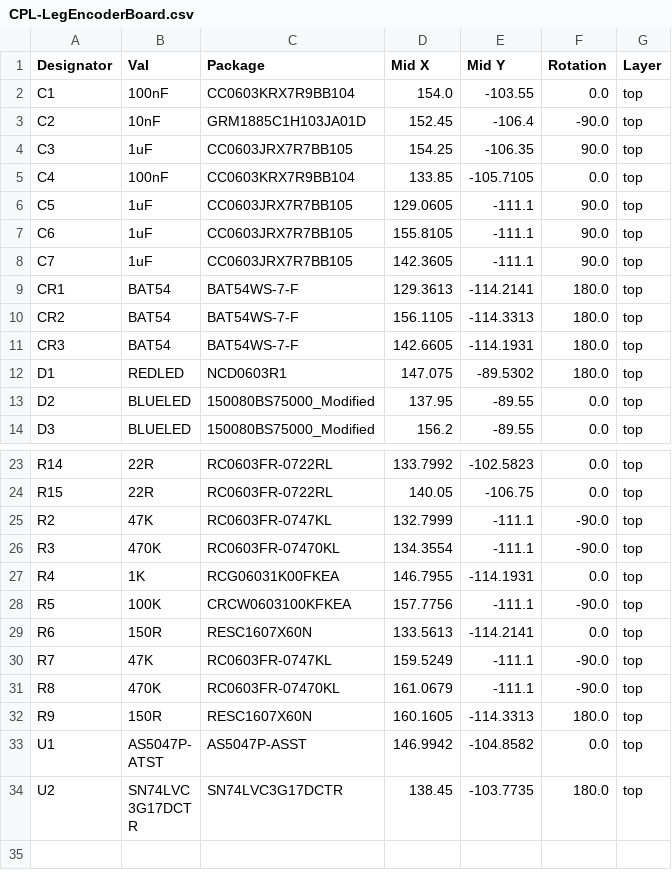
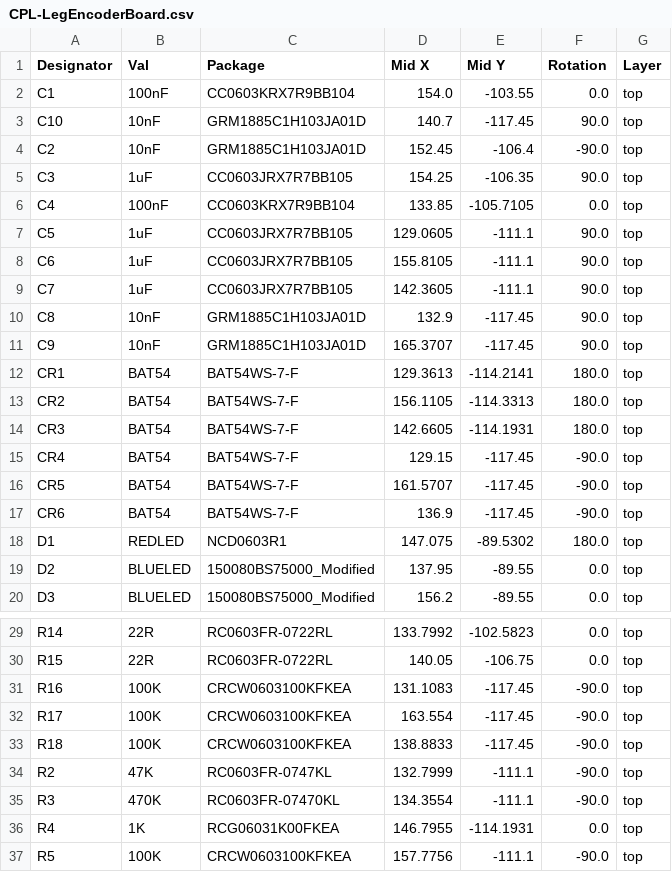
Before and after one commit to 01binary/str1ker, a CSV file: boards/LegEncoderBoard/jlcpcb/production_files/CPL-LegEncoderBoard.csv, drawn as a sheet; only a part is shown, gaps mark what is left out; the shorter side is filled out with more unchanged rows.

Commit message:
Finalize leg encoder board iteration

```diff
--- a/boards/LegEncoderBoard/jlcpcb/production_files/CPL-LegEncoderBoard.csv
+++ b/boards/LegEncoderBoard/jlcpcb/production_files/CPL-LegEncoderBoard.csv
@@ -2,2 +2,3 @@ Designator,Val,Package,Mid X,Mid Y,Rotation,Layer
 C1,100nF,CC0603KRX7R9BB104,154.0,-103.55,0.0,top
+C10,10nF,GRM1885C1H103JA01D,140.7,-117.45,90.0,top
 C2,10nF,GRM1885C1H103JA01D,152.45,-106.4,-90.0,top
@@ -8,2 +9,4 @@ C6,1uF,CC0603JRX7R7BB105,155.8105,-111.1,90.0,top
 C7,1uF,CC0603JRX7R7BB105,142.3605,-111.1,90.0,top
+C8,10nF,GRM1885C1H103JA01D,132.9,-117.45,90.0,top
+C9,10nF,GRM1885C1H103JA01D,165.3707,-117.45,90.0,top
 CR1,BAT54,BAT54WS-7-F,129.3613,-114.2141,180.0,top
@@ -11,2 +14,5 @@ CR2,BAT54,BAT54WS-7-F,156.1105,-114.3313,180.0,top
 CR3,BAT54,BAT54WS-7-F,142.6605,-114.1931,180.0,top
+CR4,BAT54,BAT54WS-7-F,129.15,-117.45,-90.0,top
+CR5,BAT54,BAT54WS-7-F,161.5707,-117.45,-90.0,top
+CR6,BAT54,BAT54WS-7-F,136.9,-117.45,-90.0,top
 D1,REDLED,NCD0603R1,147.075,-89.5302,180.0,top
@@ -24,2 +30,5 @@ R14,22R,RC0603FR-0722RL,133.7992,-102.5823,0.0,top
 R15,22R,RC0603FR-0722RL,140.05,-106.75,0.0,top
+R16,100K,CRCW0603100KFKEA,131.1083,-117.45,-90.0,top
+R17,100K,CRCW0603100KFKEA,163.554,-117.45,-90.0,top
+R18,100K,CRCW0603100KFKEA,138.8833,-117.45,-90.0,top
 R2,47K,RC0603FR-0747KL,132.7999,-111.1,-90.0,top
```
Also changed, not shown: boards/LegEncoderBoard/jlcpcb/production_files/BOM-LegEncoderBoard.csv, 18 other files.
